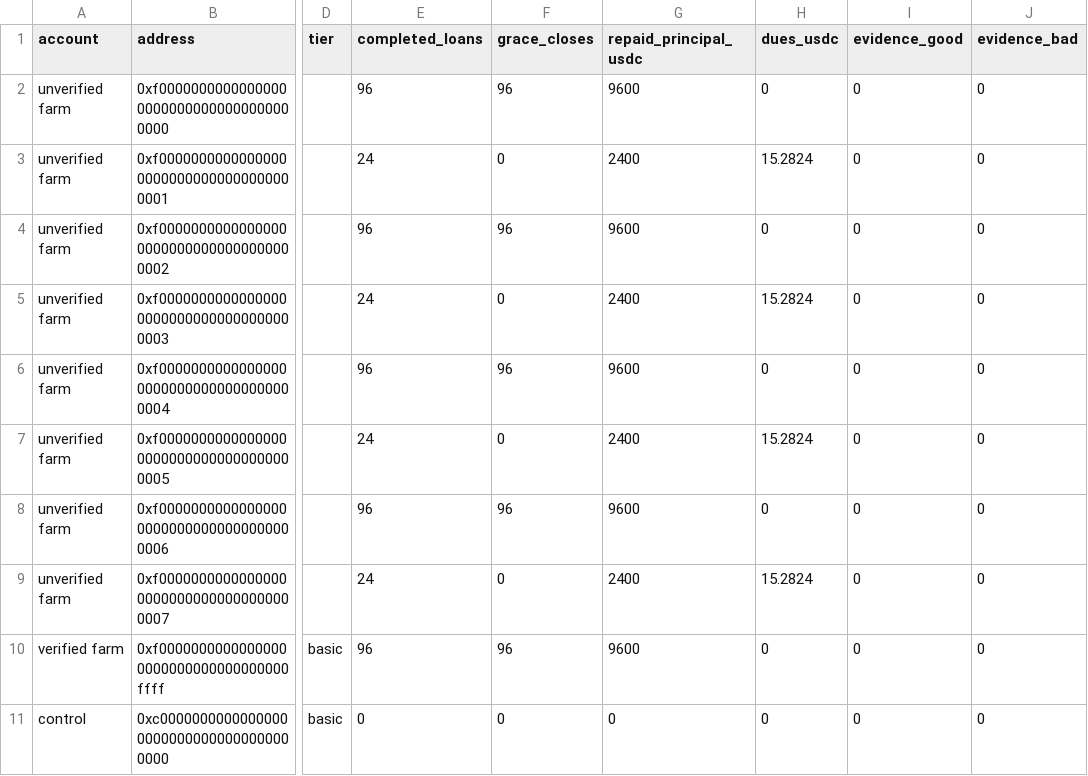
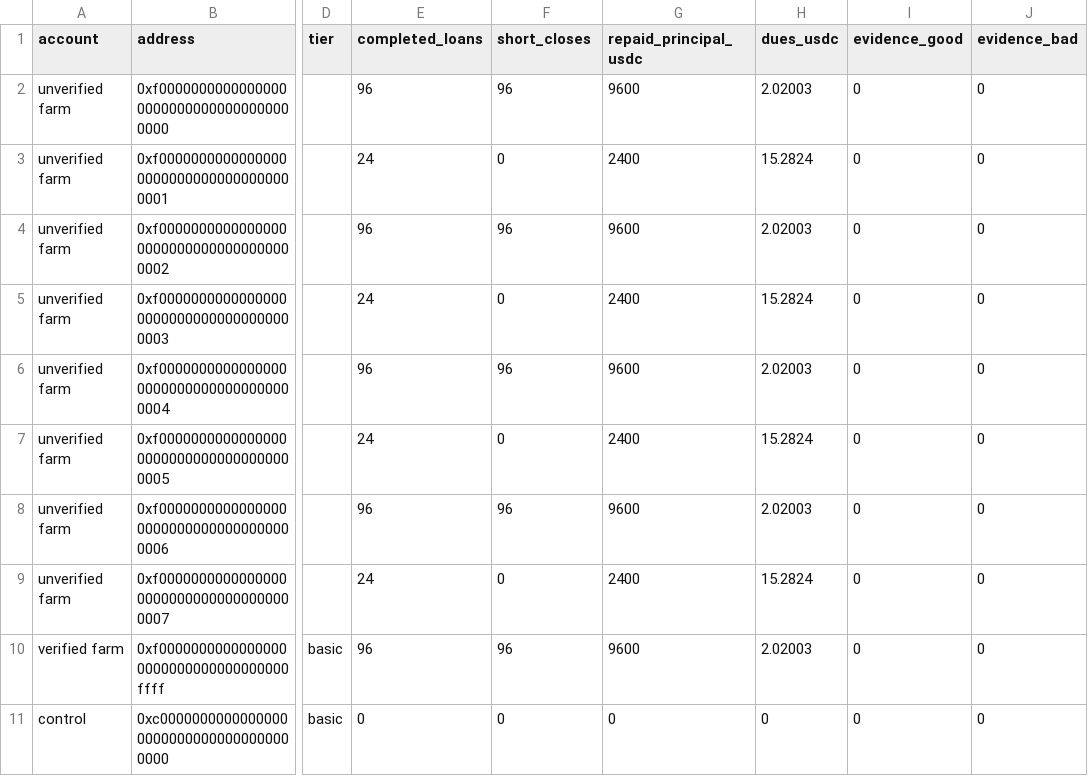
Before and after one commit to scottonchain/microcredit-contract, a CSV file: analysis/issuer_policy/results/farm.csv, drawn as a sheet; only a part is shown, gaps mark what is left out; the diff names each change by its address in the sheet, - before the commit and + after, or states it on an @@ line.

```diff
--- a/analysis/issuer_policy/results/farm.csv
+++ b/analysis/issuer_policy/results/farm.csv
-F1: grace_closes
+F1: short_closes
-H2 (dues_usdc): 0
+H2 (dues_usdc): 2.02003
-H4 (dues_usdc): 0
+H4 (dues_usdc): 2.02003
-H6 (dues_usdc): 0
+H6 (dues_usdc): 2.02003
-H8 (dues_usdc): 0
+H8 (dues_usdc): 2.02003
-H10 (dues_usdc): 0
+H10 (dues_usdc): 2.02003
```
Also changed, not shown: analysis/issuer_policy/results/evidence_routes.csv, analysis/sybil_sim/results/attacks.csv, 18 other files.
